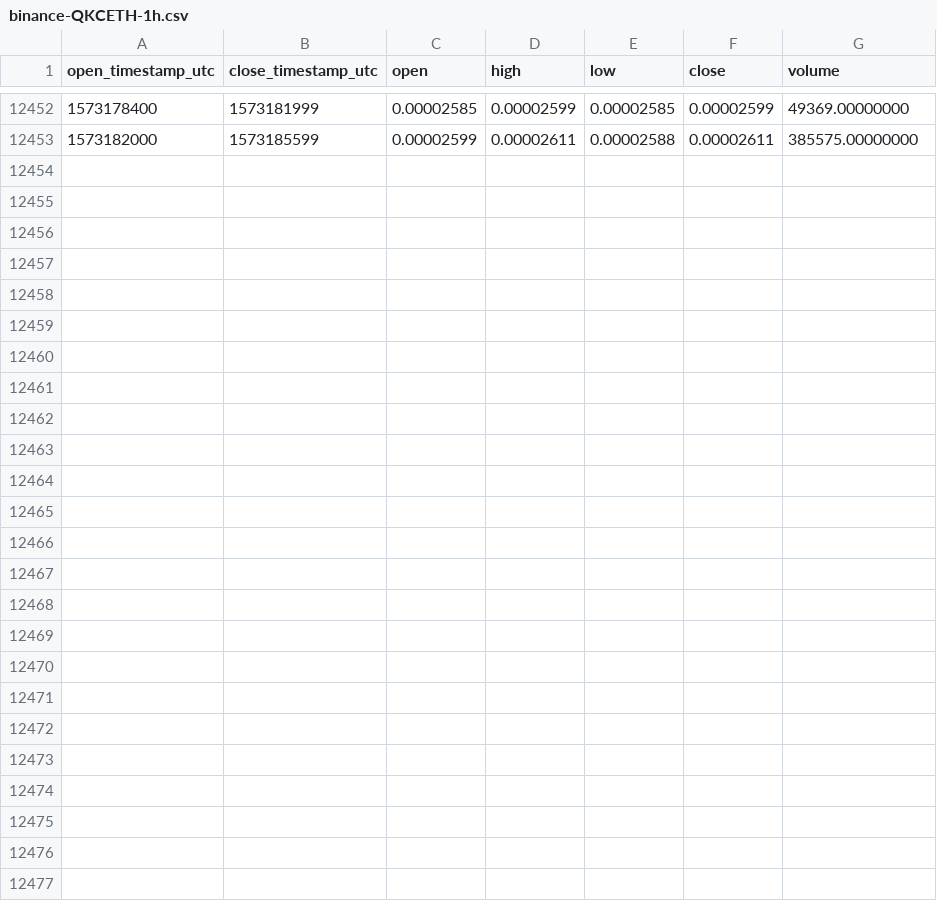
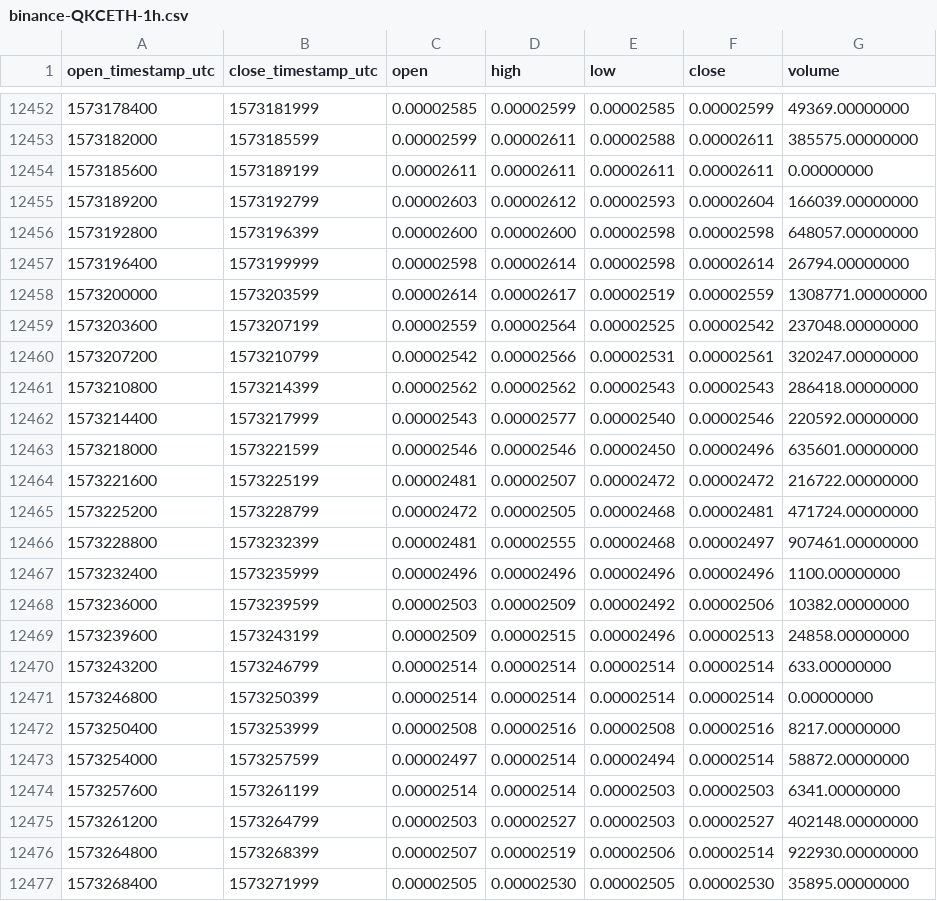
Before and after one commit to cryptobigbro/binance-QKCETH, a CSV file: binance-QKCETH-1h.csv, drawn as a sheet; only a part is shown, gaps mark what is left out.

Commit message:
Update OHLCV data.

```diff
--- a/binance-QKCETH-1h.csv
+++ b/binance-QKCETH-1h.csv
@@ -12453 +12453,25 @@ open_timestamp_utc,close_timestamp_utc,open,high,low,close,volume
 1573182000,1573185599,0.00002599,0.00002611,0.00002588,0.00002611,385575.00000000
+1573185600,1573189199,0.00002611,0.00002611,0.00002611,0.00002611,0.00000000
+1573189200,1573192799,0.00002603,0.00002612,0.00002593,0.00002604,166039.00000000
+1573192800,1573196399,0.00002600,0.00002600,0.00002598,0.00002598,648057.00000000
+1573196400,1573199999,0.00002598,0.00002614,0.00002598,0.00002614,26794.00000000
+1573200000,1573203599,0.00002614,0.00002617,0.00002519,0.00002559,1308771.00000000
+1573203600,1573207199,0.00002559,0.00002564,0.00002525,0.00002542,237048.00000000
+1573207200,1573210799,0.00002542,0.00002566,0.00002531,0.00002561,320247.00000000
+1573210800,1573214399,0.00002562,0.00002562,0.00002543,0.00002543,286418.00000000
+1573214400,1573217999,0.00002543,0.00002577,0.00002540,0.00002546,220592.00000000
+1573218000,1573221599,0.00002546,0.00002546,0.00002450,0.00002496,635601.00000000
+1573221600,1573225199,0.00002481,0.00002507,0.00002472,0.00002472,216722.00000000
+1573225200,1573228799,0.00002472,0.00002505,0.00002468,0.00002481,471724.00000000
+1573228800,1573232399,0.00002481,0.00002555,0.00002468,0.00002497,907461.00000000
+1573232400,1573235999,0.00002496,0.00002496,0.00002496,0.00002496,1100.00000000
+1573236000,1573239599,0.00002503,0.00002509,0.00002492,0.00002506,10382.00000000
+1573239600,1573243199,0.00002509,0.00002515,0.00002496,0.00002513,24858.00000000
+1573243200,1573246799,0.00002514,0.00002514,0.00002514,0.00002514,633.00000000
+1573246800,1573250399,0.00002514,0.00002514,0.00002514,0.00002514,0.00000000
+1573250400,1573253999,0.00002508,0.00002516,0.00002508,0.00002516,8217.00000000
+1573254000,1573257599,0.00002497,0.00002514,0.00002494,0.00002514,58872.00000000
+1573257600,1573261199,0.00002514,0.00002514,0.00002503,0.00002503,6341.00000000
+1573261200,1573264799,0.00002503,0.00002527,0.00002503,0.00002527,402148.00000000
+1573264800,1573268399,0.00002507,0.00002519,0.00002506,0.00002514,922930.00000000
+1573268400,1573271999,0.00002505,0.00002530,0.00002505,0.00002530,35895.00000000
```
Also changed, not shown: binance-QKCETH-1d.csv.
